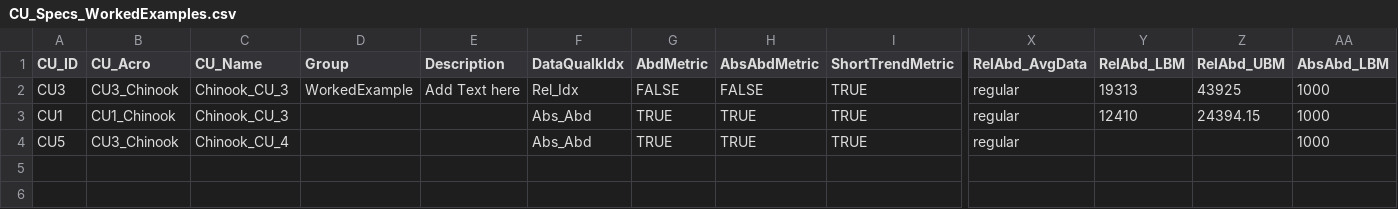
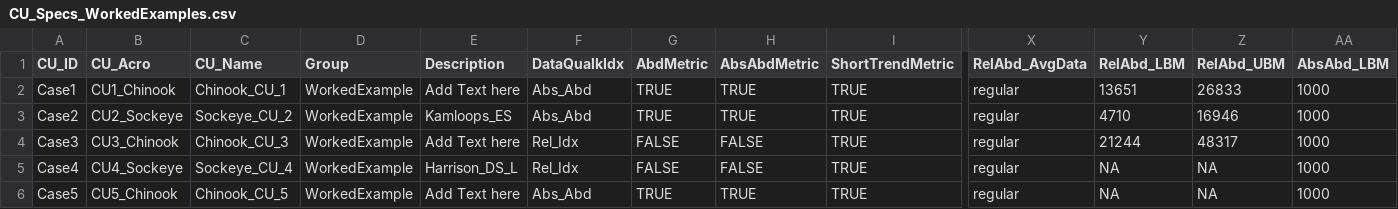
Before and after one commit to SOLV-Code/WSP-Rapid-Status-WorkedExamples, a CSV file: DATA/CU_Specs_WorkedExamples.csv, drawn as a sheet; only a part is shown, gaps mark what is left out; addresses are those after the commit; rows hold the shown columns only; the diff names each change by its address in the sheet, - before the commit and + after, or states it on an @@ line.

Commit message:
changed sample data, started adding teaching materials

```diff
--- a/DATA/CU_Specs_WorkedExamples.csv
+++ b/DATA/CU_Specs_WorkedExamples.csv
-A2 (CU_ID): CU3
+A2 (CU_ID): Case1
-B2 (CU_Acro): CU3_Chinook
+B2 (CU_Acro): CU1_Chinook
-C2 (CU_Name): Chinook_CU_3
+C2 (CU_Name): Chinook_CU_1
-F2 (DataQualkIdx): Rel_Idx
+F2 (DataQualkIdx): Abs_Abd
-G2 (AbdMetric): FALSE
+G2 (AbdMetric): TRUE
-H2 (AbsAbdMetric): FALSE
+H2 (AbsAbdMetric): TRUE
-Y2 (RelAbd_LBM): 19313
+Y2 (RelAbd_LBM): 13651
-Z2 (RelAbd_UBM): 43925
+Z2 (RelAbd_UBM): 26833
+row 3: Case2 | CU2_Sockeye | Sockeye_CU_2 | WorkedExample | Kamloops_ES | Abs_Abd | TRUE | TRUE | TRUE | regular | 4710 | 16946 | 1000
-A4 (CU_ID): CU1
+A4 (CU_ID): Case3
-B4 (CU_Acro): CU1_Chinook
+B4 (CU_Acro): CU3_Chinook
-D4 (Group): (empty)
+D4 (Group): WorkedExample
-E4 (Description): (empty)
+E4 (Description): Add Text here
-F4 (DataQualkIdx): Abs_Abd
+F4 (DataQualkIdx): Rel_Idx
-G4 (AbdMetric): TRUE
+G4 (AbdMetric): FALSE
-H4 (AbsAbdMetric): TRUE
+H4 (AbsAbdMetric): FALSE
-Y4 (RelAbd_LBM): 12410
+Y4 (RelAbd_LBM): 21244
-Z4 (RelAbd_UBM): 24394.15
+Z4 (RelAbd_UBM): 48317
+row 5: Case4 | CU4_Sockeye | Sockeye_CU_4 | WorkedExample | Harrison_DS_L | Rel_Idx | FALSE | FALSE | TRUE | regular | NA | NA | 1000
-A6 (CU_ID): CU5
+A6 (CU_ID): Case5
-B6 (CU_Acro): CU3_Chinook
+B6 (CU_Acro): CU5_Chinook
-C6 (CU_Name): Chinook_CU_4
+C6 (CU_Name): Chinook_CU_5
-D6 (Group): (empty)
+D6 (Group): WorkedExample
-E6 (Description): (empty)
+E6 (Description): Add Text here
-Y6 (RelAbd_LBM): (empty)
+Y6 (RelAbd_LBM): NA
-Z6 (RelAbd_UBM): (empty)
+Z6 (RelAbd_UBM): NA
```
Also changed, not shown: 30 other files.
